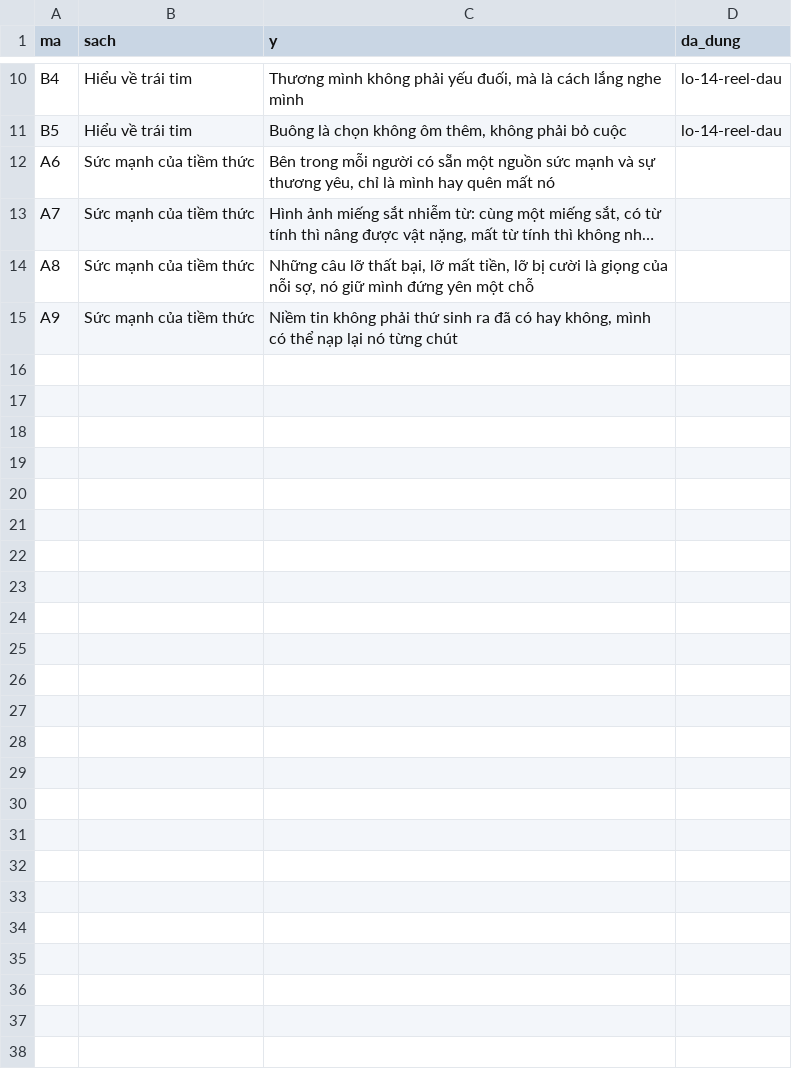
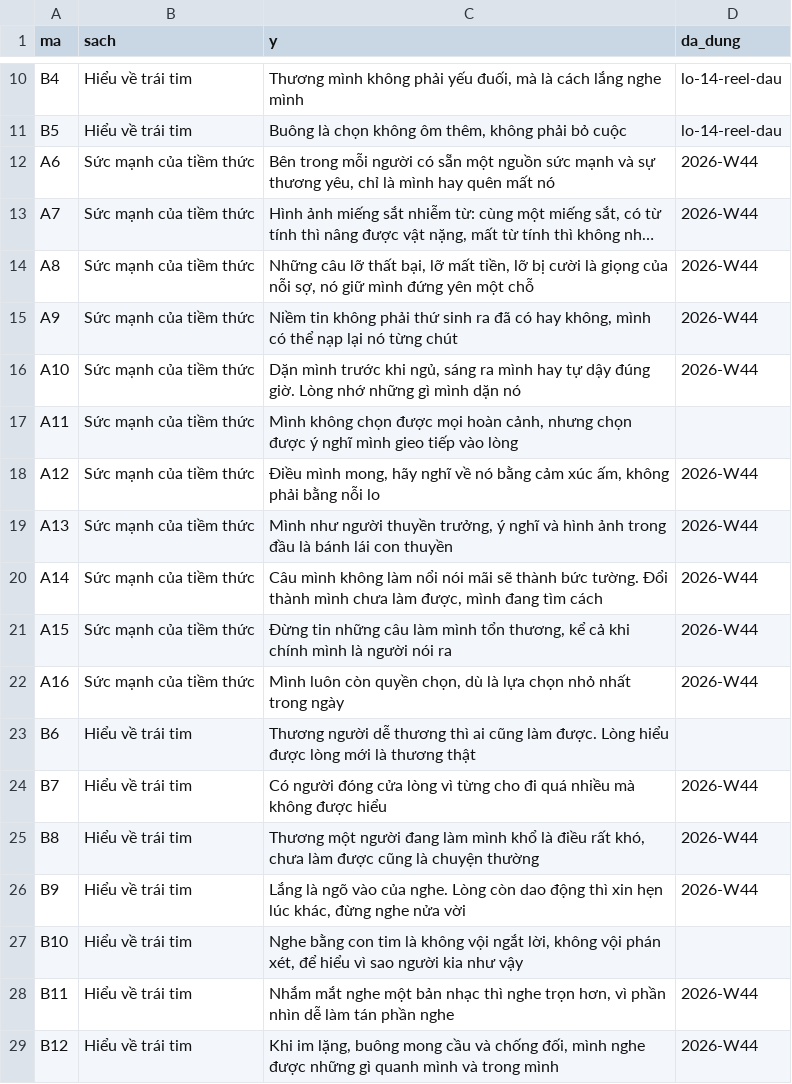
Before and after one commit to kioonguyenn-png/quannhocuoingo, a CSV file: du-lieu/y-dat.csv, drawn as a sheet; only a part is shown, gaps mark what is left out; long unchanged cells end in …; the diff names each change by its address in the sheet, - before the commit and + after, or states it on an @@ line.

```diff
--- a/du-lieu/y-dat.csv
+++ b/du-lieu/y-dat.csv
-D12:D15 (da_dung): (empty)
+D12:D15 (da_dung): 2026-W44
+row 16: A10 | Sức mạnh của tiềm thức | Dặn mình trước khi ngủ, sáng ra mình hay tự dậy đúng giờ. Lòng nhớ những gì mình dặn nó | 2026-W44
+row 17: A11 | Sức mạnh của tiềm thức | Mình không chọn được mọi hoàn cảnh, nhưng chọn được ý nghĩ mình gieo tiếp vào lòng
+row 18: A12 | Sức mạnh của tiềm thức | Điều mình mong, hãy nghĩ về nó bằng cảm xúc ấm, không phải bằng nỗi lo | 2026-W44
+row 19: A13 | Sức mạnh của tiềm thức | Mình như người thuyền trưởng, ý nghĩ và hình ảnh trong đầu là bánh lái con thuyền | 2026-W44
+row 20: A14 | Sức mạnh của tiềm thức | Câu mình không làm nổi nói mãi sẽ thành bức tường. Đổi thành mình chưa làm được, mình đang tìm cách | 2026-W44
+row 21: A15 | Sức mạnh của tiềm thức | Đừng tin những câu làm mình tổn thương, kể cả khi chính mình là người nói ra | 2026-W44
+row 22: A16 | Sức mạnh của tiềm thức | Mình luôn còn quyền chọn, dù là lựa chọn nhỏ nhất trong ngày | 2026-W44
+row 23: B6 | Hiểu về trái tim | Thương người dễ thương thì ai cũng làm được. Lòng hiểu được lòng mới là thương thật
+row 24: B7 | Hiểu về trái tim | Có người đóng cửa lòng vì từng cho đi quá nhiều mà không được hiểu | 2026-W44
+row 25: B8 | Hiểu về trái tim | Thương một người đang làm mình khổ là điều rất khó, chưa làm được cũng là chuyện thường | 2026-W44
+row 26: B9 | Hiểu về trái tim | Lắng là ngõ vào của nghe. Lòng còn dao động thì xin hẹn lúc khác, đừng nghe nửa vời | 2026-W44
+row 27: B10 | Hiểu về trái tim | Nghe bằng con tim là không vội ngắt lời, không vội phán xét, để hiểu vì sao người kia như vậy
+row 28: B11 | Hiểu về trái tim | Nhắm mắt nghe một bản nhạc thì nghe trọn hơn, vì phần nhìn dễ làm tán phần nghe | 2026-W44
+row 29: B12 | Hiểu về trái tim | Khi im lặng, buông mong cầu và chống đối, mình nghe được những gì quanh mình và trong mình | 2026-W44
```
Also changed, not shown: 7 other files.
